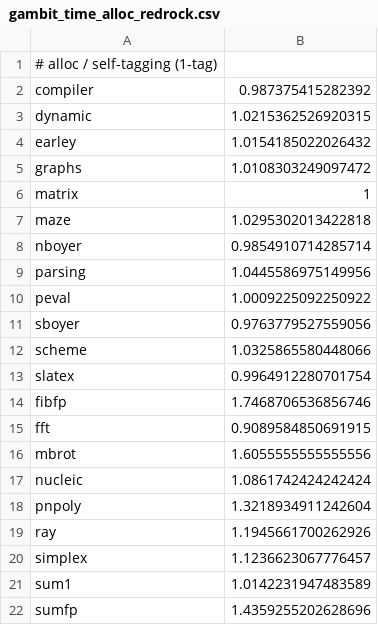
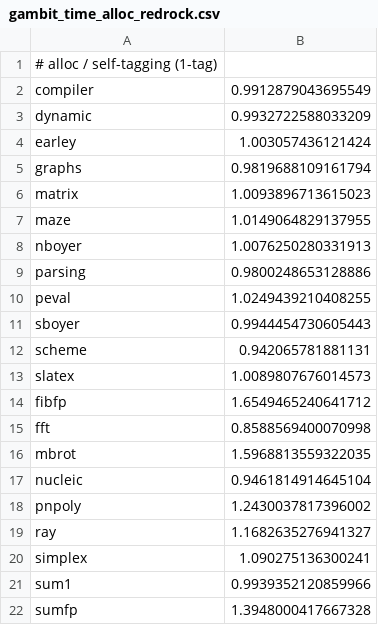
Before and after one commit to manuel-serrano/fst-artifact, a CSV file: plot.redrock/gambit_time_alloc_redrock.csv, drawn as a sheet.

```diff
--- a/plot.redrock/gambit_time_alloc_redrock.csv
+++ b/plot.redrock/gambit_time_alloc_redrock.csv
@@ -1,22 +1,22 @@
 # alloc / self-tagging (1-tag)
-compiler,  0.987375415282392
-dynamic,  1.0215362526920315
-earley,  1.0154185022026432
-graphs,  1.0108303249097472
-matrix,  1
-maze,  1.0295302013422818
-nboyer,  0.9854910714285714
-parsing,  1.0445586975149956
-peval,  1.0009225092250922
-sboyer,  0.9763779527559056
-scheme,  1.0325865580448066
-slatex,  0.9964912280701754
-fibfp,  1.7468706536856746
-fft,  0.9089584850691915
-mbrot,  1.6055555555555556
-nucleic,  1.0861742424242424
-pnpoly,  1.3218934911242604
-ray,  1.1945661700262926
-simplex,  1.1236623067776457
-sum1,  1.0142231947483589
-sumfp,  1.4359255202628696
+compiler,  0.9912879043695549
+dynamic,  0.9932722588033209
+earley,  1.003057436121424
+graphs,  0.9819688109161794
+matrix,  1.0093896713615023
+maze,  1.0149064829137955
+nboyer,  1.0076250280331913
+parsing,  0.9800248653128886
+peval,  1.0249439210408255
+sboyer,  0.9944454730605443
+scheme,  0.942065781881131
+slatex,  1.0089807676014573
+fibfp,  1.6549465240641712
+fft,  0.8588569400070998
+mbrot,  1.5968813559322035
+nucleic,  0.9461814914645104
+pnpoly,  1.2430037817396002
+ray,  1.1682635276941327
+simplex,  1.090275136300241
+sum1,  0.9939352120859966
+sumfp,  1.3948000417667328
```
Also changed, not shown: plot.redrock/bigloo_time_nun_redrock.csv, plot.redrock/gambit_time_nun_redrock.csv, 12 other files.
